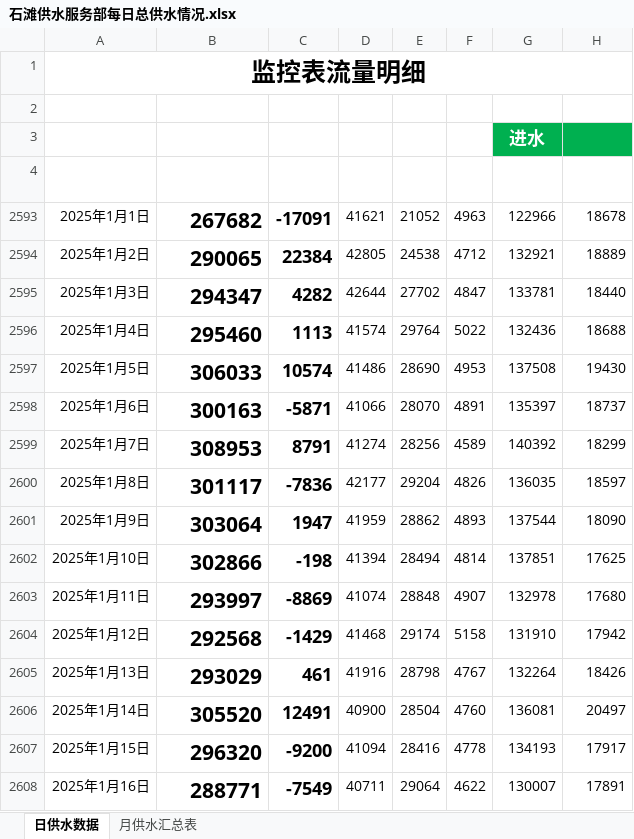
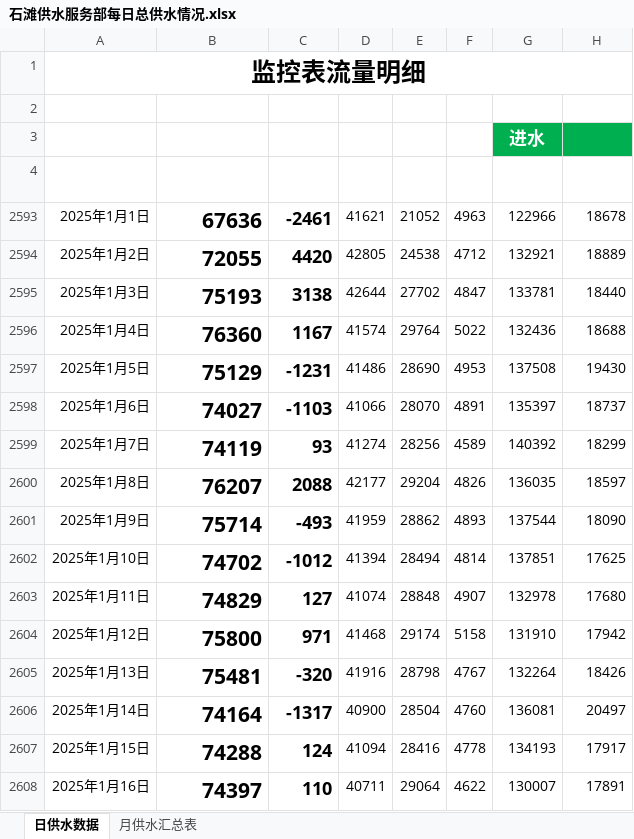
Before and after one commit to jiehuahuang10/getwaterdata, an Excel workbook: excel_exports/石滩供水服务部每日总供水情况.xlsx, sheet 日供水数据, drawn as a sheet; only a part is shown; values as stored, in another font and other column widths than the file's, no borders; conditional formats and table styles not drawn; the diff covers the shown part only; the diff names each change by its address in the sheet, - before the commit and + after, or states it on an @@ line.

```diff
--- a/excel_exports/石滩供水服务部每日总供水情况.xlsx (sheet 日供水数据)
+++ b/excel_exports/石滩供水服务部每日总供水情况.xlsx (sheet 日供水数据)
-B2593: 267682
+B2593: 67636
-C2593: -17091
+C2593: -2461
-B2594: 290065
+B2594: 72055
-C2594: 22384
+C2594: 4420
-B2595: 294347
+B2595: 75193
-C2595: 4282
+C2595: 3138
-B2596: 295460
+B2596: 76360
-C2596: 1113
+C2596: 1167
-B2597: 306033
+B2597: 75129
-C2597: 10574
+C2597: -1231
-B2598: 300163
+B2598: 74027
-C2598: -5871
+C2598: -1103
-B2599: 308953
+B2599: 74119
-C2599: 8791
+C2599: 93
-B2600: 301117
+B2600: 76207
-C2600: -7836
+C2600: 2088
-B2601: 303064
+B2601: 75714
-C2601: 1947
+C2601: -493
-B2602: 302866
+B2602: 74702
-C2602: -198
+C2602: -1012
-B2603: 293997
+B2603: 74829
-C2603: -8869
+C2603: 127
-B2604: 292568
+B2604: 75800
-C2604: -1429
+C2604: 971
-B2605: 293029
+B2605: 75481
-C2605: 461
+C2605: -320
-B2606: 305520
+B2606: 74164
-C2606: 12491
+C2606: -1317
-B2607: 296320
+B2607: 74288
-C2607: -9200
+C2607: 124
-B2608: 288771
+B2608: 74397
-C2608: -7549
+C2608: 110
```
Also changed, not shown: 569 edited cells elsewhere in this sheet, hidden cells, 2 other files.
